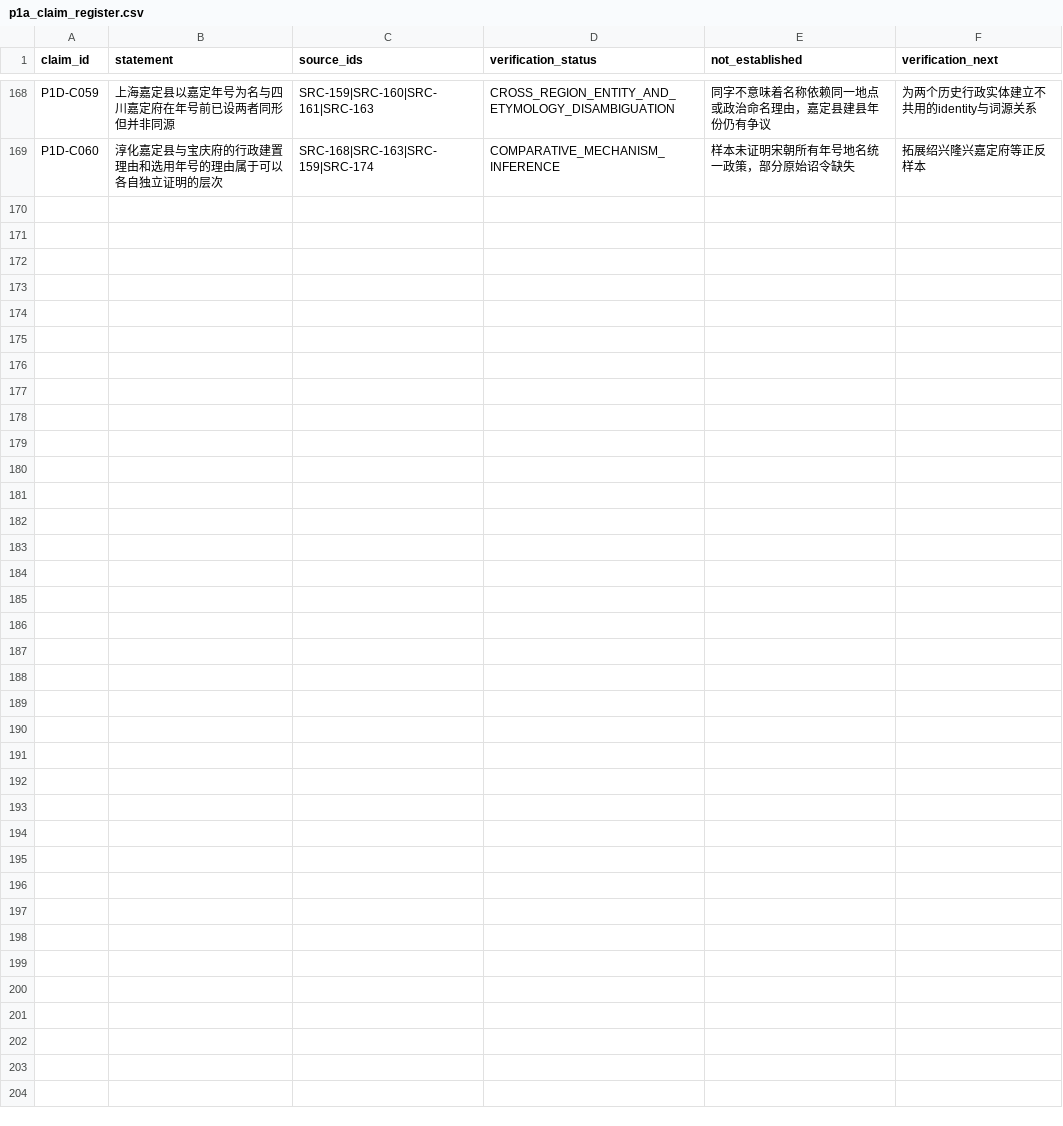
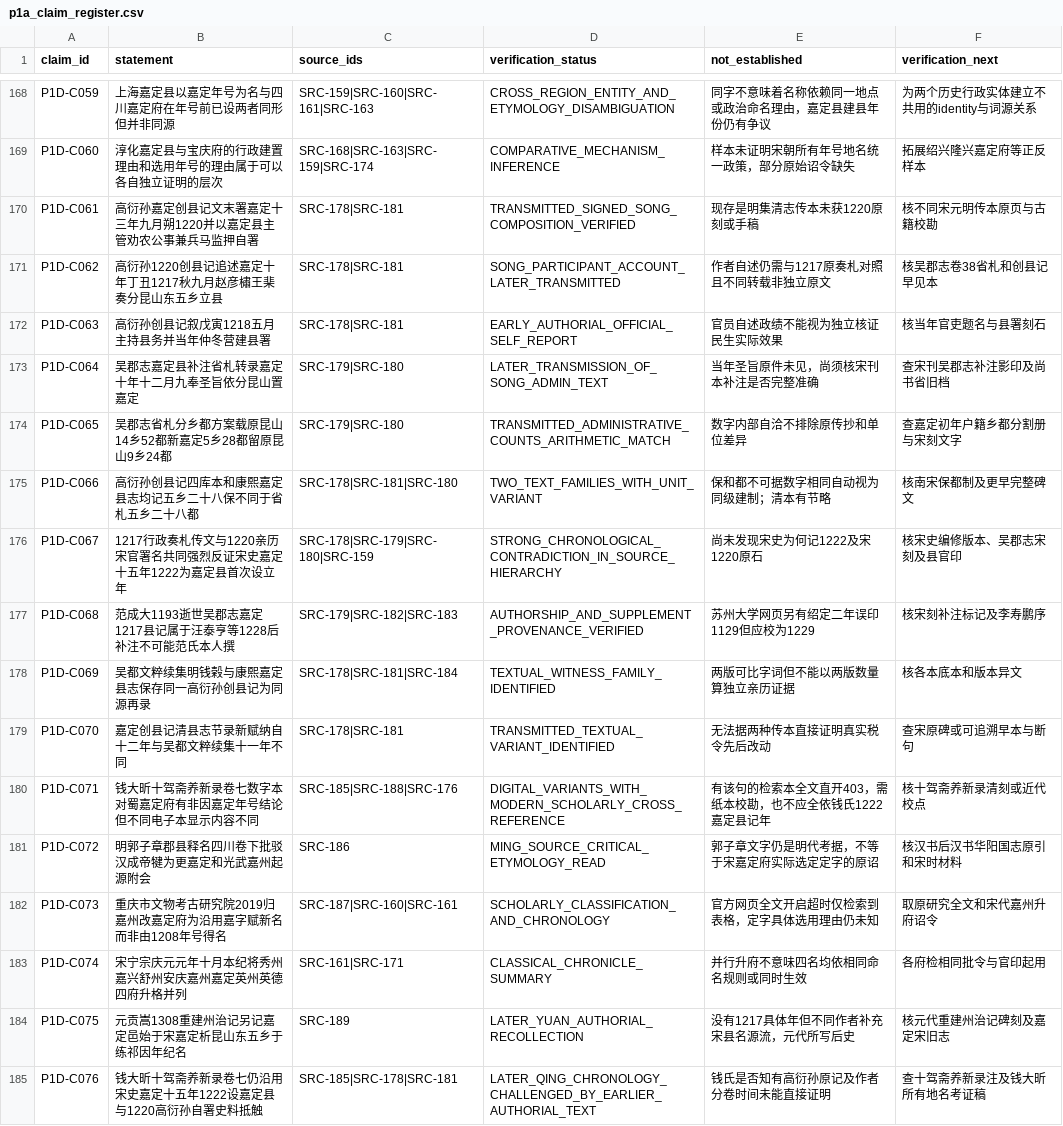
Before and after one commit to xiangsee/toponymy-research, a CSV file: data/p1a_claim_register.csv, drawn as a sheet; only a part is shown, gaps mark what is left out; the diff names each change by its address in the sheet, - before the commit and + after, or states it on an @@ line.

Commit message:
claims(P1-D): elevate 1217 Jiading county foundation evidence via Gaoyansun 1220 and Qing/Ming source critique

```diff
--- a/data/p1a_claim_register.csv
+++ b/data/p1a_claim_register.csv
+row 170: P1D-C061 | 高衍孙嘉定创县记文末署嘉定十三年九月朔1220并以嘉定县主管劝农公事兼兵马监押自署 | SRC-178|SRC-181 | TRANSMITTED_SIGNED_SONG_COMPOSITION_VERIFIED | 现存是明集清志传本未获1220原刻或手稿 | 核不同宋元明传本原页与古籍校勘
+row 171: P1D-C062 | 高衍孙1220创县记追述嘉定十年丁丑1217秋九月赵彦橚王棐奏分昆山东五乡立县 | SRC-178|SRC-181 | SONG_PARTICIPANT_ACCOUNT_LATER_TRANSMITTED | 作者自述仍需与1217原奏札对照且不同转载非独立原文 | 核吴郡志卷38省札和创县记早见本
+row 172: P1D-C063 | 高衍孙创县记叙戊寅1218五月主持县务并当年仲冬营建县署 | SRC-178|SRC-181 | EARLY_AUTHORIAL_OFFICIAL_SELF_REPORT | 官员自述政绩不能视为独立核证民生实际效果 | 核当年官吏题名与县署刻石
+row 173: P1D-C064 | 吴郡志嘉定县补注省札转录嘉定十年十二月九奉圣旨依分昆山置嘉定 | SRC-179|SRC-180 | LATER_TRANSMISSION_OF_SONG_ADMIN_TEXT | 当年圣旨原件未见，尚须核宋刊本补注是否完整准确 | 查宋刊吴郡志补注影印及尚书省旧档
+row 174: P1D-C065 | 吴郡志省札分乡都方案载原昆山14乡52都新嘉定5乡28都留原昆山9乡24都 | SRC-179|SRC-180 | TRANSMITTED_ADMINISTRATIVE_COUNTS_ARITHMETIC_MATCH | 数字内部自洽不排除原传抄和单位差异 | 查嘉定初年户籍乡都分割册与宋刻文字
+row 175: P1D-C066 | 高衍孙创县记四库本和康熙嘉定县志均记五乡二十八保不同于省札五乡二十八都 | SRC-178|SRC-181|SRC-180 | TWO_TEXT_FAMILIES_WITH_UNIT_VARIANT | 保和都不可据数字相同自动视为同级建制；清本有节略 | 核南宋保都制及更早完整碑文
+row 176: P1D-C067 | 1217行政奏札传文与1220亲历宋官署名共同强烈反证宋史嘉定十五年1222为嘉定县首次设立年 | SRC-178|SRC-179|SRC-180|SRC-159 | STRONG_CHRONOLOGICAL_CONTRADICTION_IN_SOURCE_HIERARCHY | 尚未发现宋史为何记1222及宋1220原石 | 核宋史编修版本、吴郡志宋刻及县官印
+row 177: P1D-C068 | 范成大1193逝世吴郡志嘉定1217县记属于汪泰亨等1228后补注不可能范氏本人撰 | SRC-179|SRC-182|SRC-183 | AUTHORSHIP_AND_SUPPLEMENT_PROVENANCE_VERIFIED | 苏州大学网页另有绍定二年误印1129但应校为1229 | 核宋刻补注标记及李寿鹏序
+row 178: P1D-C069 | 吴都文粹续集明钱榖与康熙嘉定县志保存同一高衍孙创县记为同源再录 | SRC-178|SRC-181|SRC-184 | TEXTUAL_WITNESS_FAMILY_IDENTIFIED | 两版可比字词但不能以两版数量算独立亲历证据 | 核各本底本和版本异文
+row 179: P1D-C070 | 嘉定创县记清县志节录新赋纳自十二年与吴都文粹续集十一年不同 | SRC-178|SRC-181 | TRANSMITTED_TEXTUAL_VARIANT_IDENTIFIED | 无法据两种传本直接证明真实税令先后改动 | 查宋原碑或可追溯早本与断句
+row 180: P1D-C071 | 钱大昕十驾斋养新录卷七数字本对蜀嘉定府有非因嘉定年号结论但不同电子本显示内容不同 | SRC-185|SRC-188|SRC-176 | DIGITAL_VARIANTS_WITH_MODERN_SCHOLARLY_CROSS_REFERENCE | 有该句的检索本全文直开403，需纸本校勘，也不应全依钱氏1222嘉定县记年 | 核十驾斋养新录清刻或近代校点
+row 181: P1D-C072 | 明郭子章郡县释名四川卷下批驳汉成帝犍为更嘉定和光武嘉州起源附会 | SRC-186 | MING_SOURCE_CRITICAL_ETYMOLOGY_READ | 郭子章文字仍是明代考据，不等于宋嘉定府实际选定定字的原诏 | 核汉书后汉书华阳国志原引和宋时材料
+row 182: P1D-C073 | 重庆市文物考古研究院2019归嘉州改嘉定府为沿用嘉字赋新名而非由1208年号得名 | SRC-187|SRC-160|SRC-161 | SCHOLARLY_CLASSIFICATION_AND_CHRONOLOGY | 官方网页全文开启超时仅检索到表格，定字具体选用理由仍未知 | 取原研究全文和宋代嘉州升府诏令
+row 183: P1D-C074 | 宋宁宗庆元元年十月本纪将秀州嘉兴舒州安庆嘉州嘉定英州英德四府升格并列 | SRC-161|SRC-171 | CLASSICAL_CHRONICLE_SUMMARY | 并行升府不意味四名均依相同命名规则或同时生效 | 各府检相同批令与官印起用
+row 184: P1D-C075 | 元贡嵩1308重建州治记另记嘉定邑始于宋嘉定析昆山东五乡于练祁因年纪名 | SRC-189 | LATER_YUAN_AUTHORIAL_RECOLLECTION | 没有1217具体年但不同作者补充宋县名源流，元代所写后史 | 核元代重建州治记碑刻及嘉定宋旧志
+row 185: P1D-C076 | 钱大昕十驾斋养新录卷七仍沿用宋史嘉定十五年1222设嘉定县与1220高衍孙自署史料抵触 | SRC-185|SRC-178|SRC-181 | LATER_QING_CHRONOLOGY_CHALLENGED_BY_EARLIER_AUTHORIAL_TEXT | 钱氏是否知有高衍孙原记及作者分卷时间未能直接证明 | 查十驾斋养新录注及钱大昕所有地名考证稿
```
